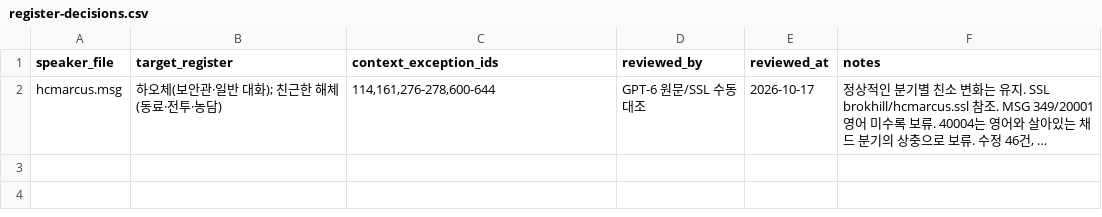
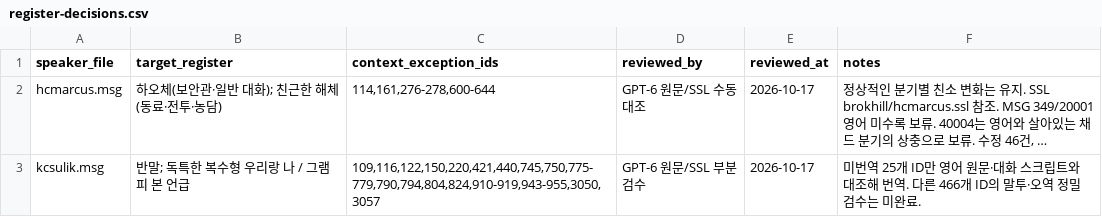
Before and after one commit to munument1/Fallout2-RPU-Korean-Edition, a CSV file: korean/register-decisions.csv, drawn as a sheet; long unchanged cells end in …; the diff names each change by its address in the sheet, - before the commit and + after, or states it on an @@ line.

Commit message:
Restore 25 untranslated Sulik RPU dialogue entries

```diff
--- a/korean/register-decisions.csv
+++ b/korean/register-decisions.csv
+row 3: kcsulik.msg | 반말; 독특한 복수형 우리랑 나 / 그램피 본 언급 | 109,116,122,150,220,421,440,745,750,775-779,790,794,804,824,910-919,943-955,3050,3057 | GPT-6 원문/SSL 부분 검수 | 2026-10-17 | 미번역 25개 ID만 영어 원문·대화 스크립트와 대조해 번역. 다른 466개 ID의 말투·오역 정밀 검수는 미완료.
```
Also changed, not shown: 4 other files.
